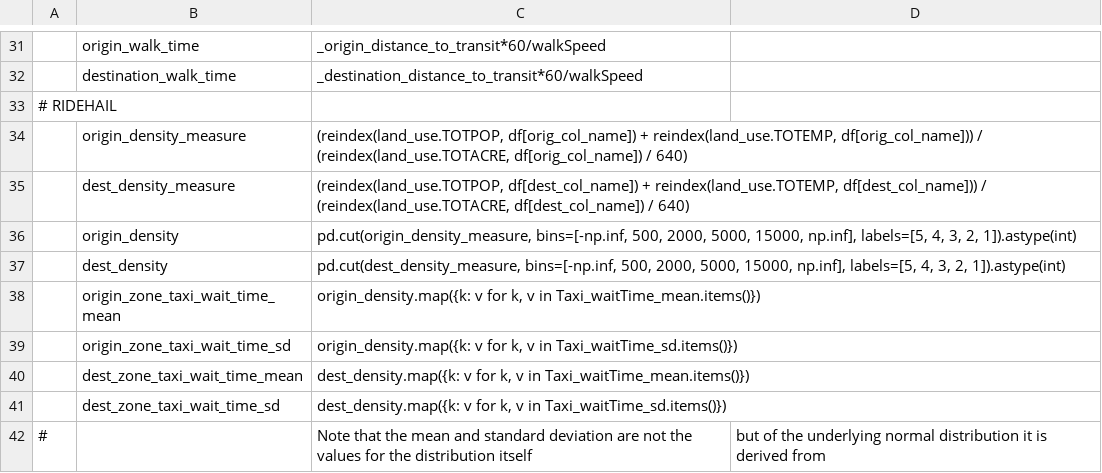
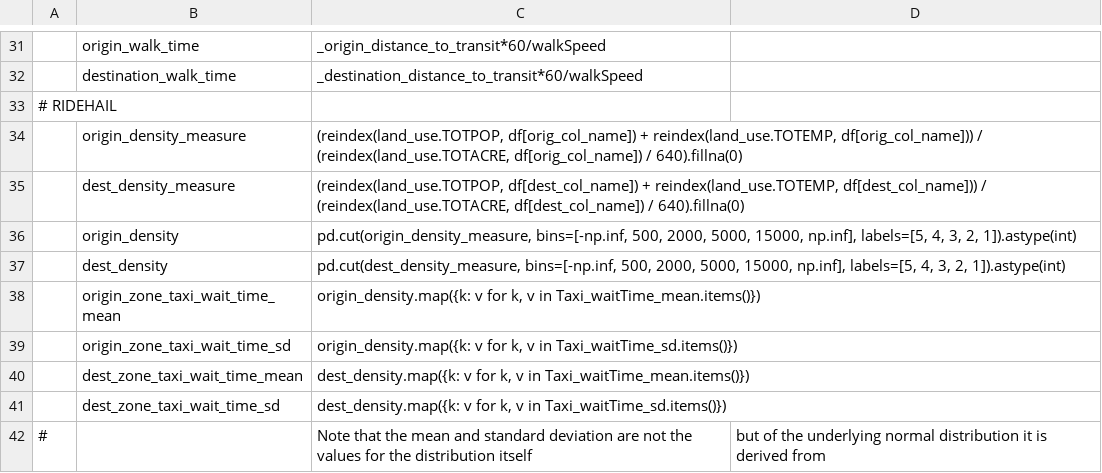
Before and after one commit to psrc/activitysim, a CSV file: activitysim/examples/example_psrc/configs_dev/tour_mode_choice_annotate_choosers_preprocessor.csv, drawn as a sheet; only a part is shown, gaps mark what is left out; the diff names each change by its address in the sheet, - before the commit and + after, or states it on an @@ line.

```diff
--- a/activitysim/examples/example_psrc/configs_dev/tour_mode_choice_annotate_choosers_preprocessor.csv
+++ b/activitysim/examples/example_psrc/configs_dev/tour_mode_choice_annotate_choosers_preprocessor.csv
-C34: …df[orig_col_name]) / 640)
+C34: …df[orig_col_name]) / 640).fillna(0)
-C35: …df[dest_col_name]) / 640)
+C35: …df[dest_col_name]) / 640).fillna(0)
```
Also changed, not shown: activitysim/examples/example_psrc/configs_dev/annotate_persons.csv, 2 other files.
